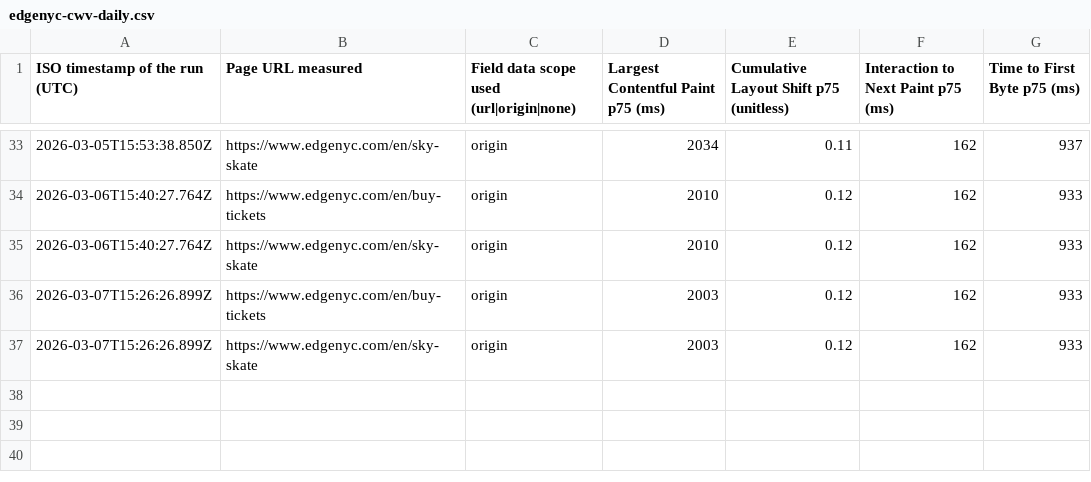
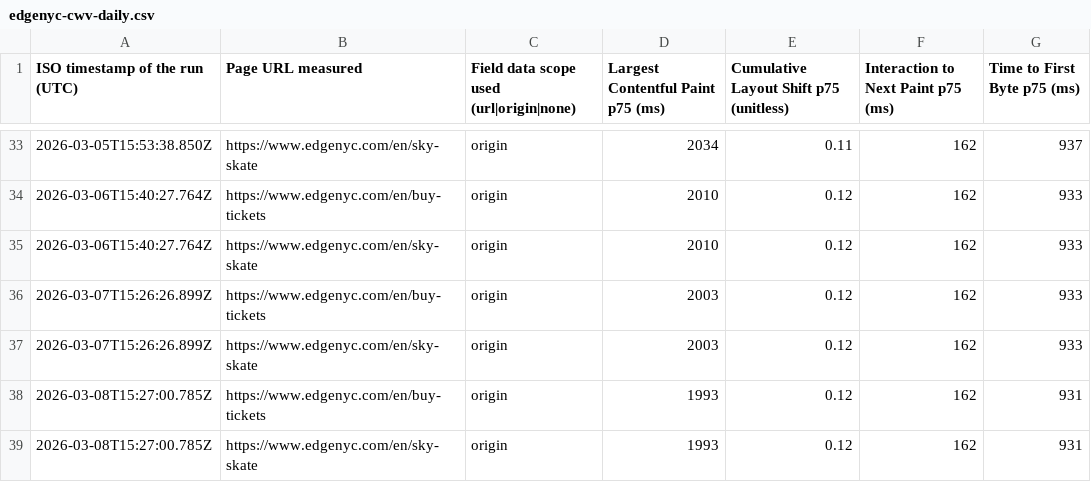
Before and after one commit to smitac90/edgenyc-performance, a CSV file: data/edgenyc-cwv-daily.csv, drawn as a sheet; only a part is shown, gaps mark what is left out; the diff names each change by its address in the sheet, - before the commit and + after, or states it on an @@ line.

```diff
--- a/data/edgenyc-cwv-daily.csv
+++ b/data/edgenyc-cwv-daily.csv
+row 38: 2026-03-08T15:27:00.785Z | https://www.edgenyc.com/en/buy-tickets | origin | 1993 | 0.12 | 162 | 931
+row 39: 2026-03-08T15:27:00.785Z | https://www.edgenyc.com/en/sky-skate | origin | 1993 | 0.12 | 162 | 931
```
